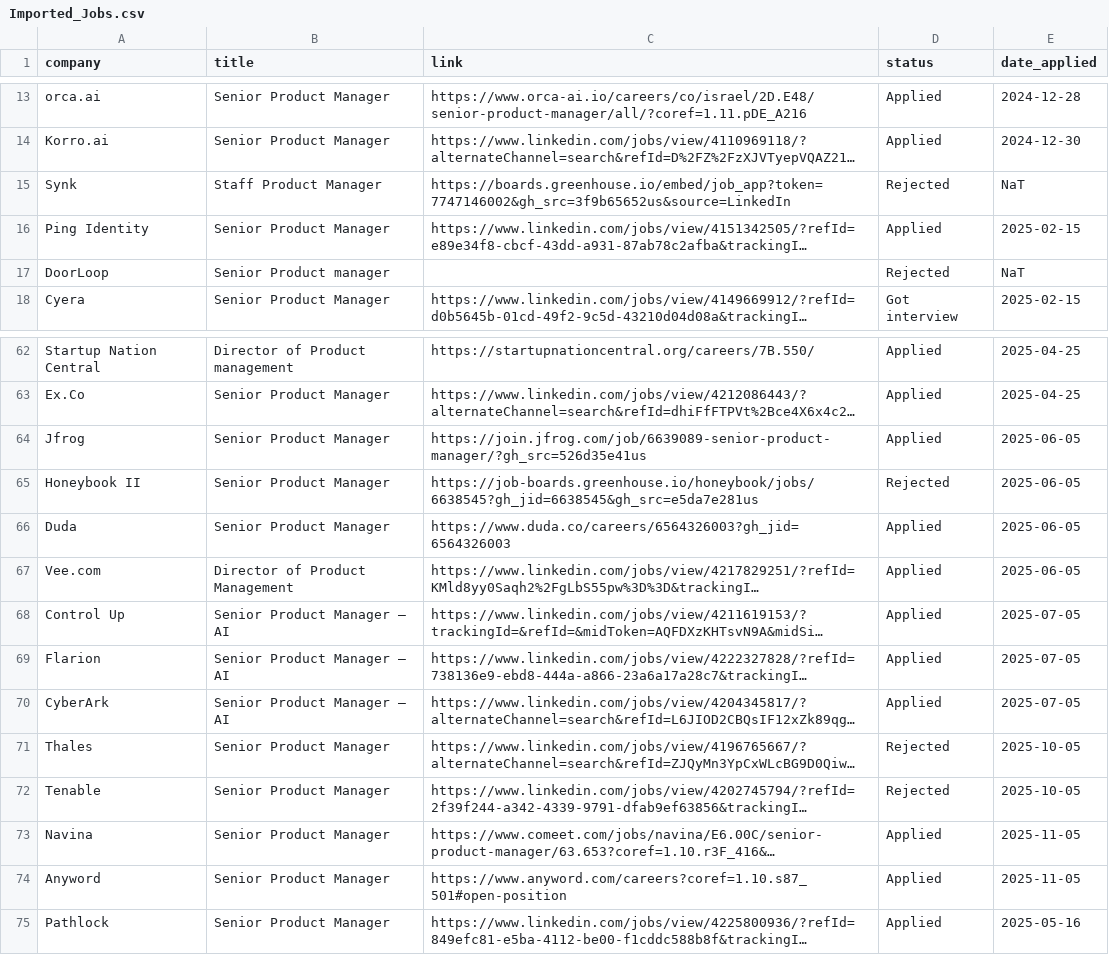
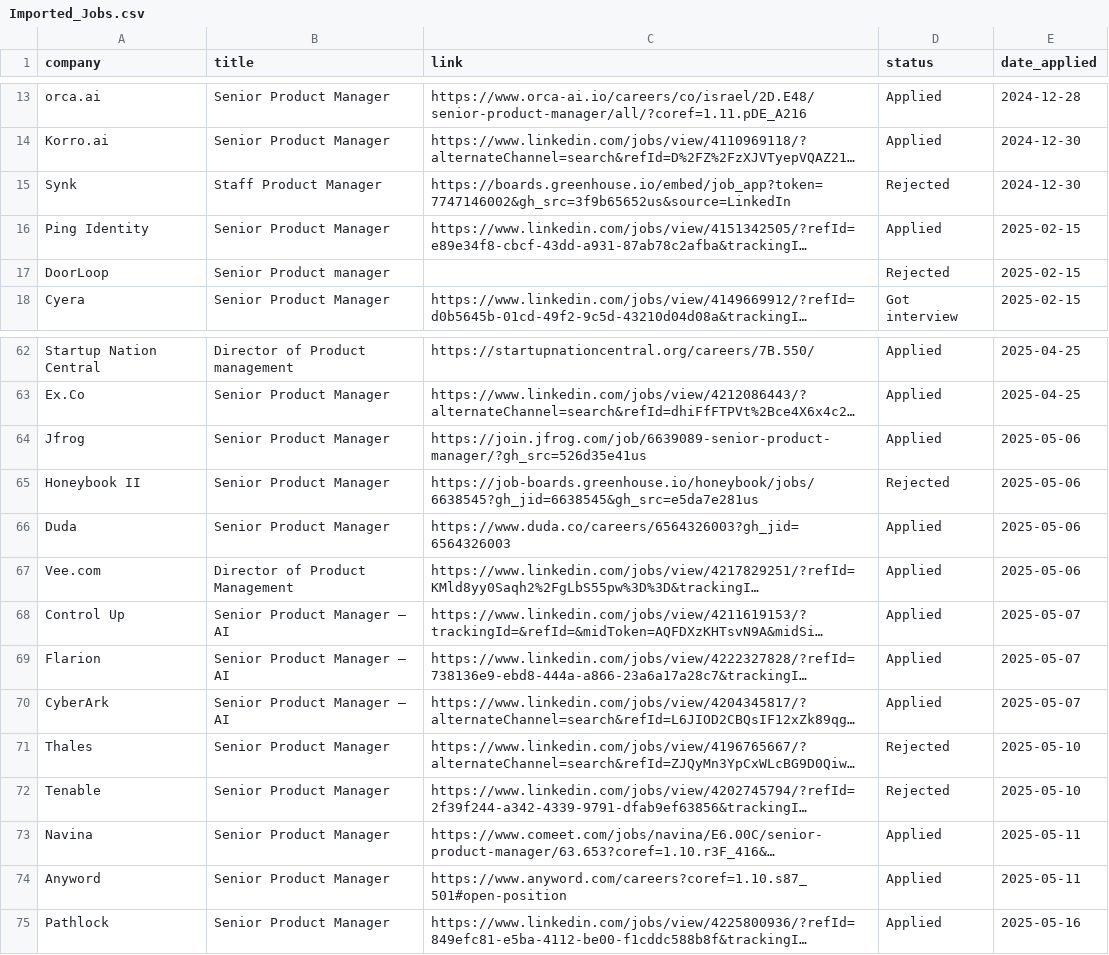
Before and after one commit to omershect/job_agent, a CSV file: data/Imported_Jobs.csv, drawn as a sheet; only a part is shown, gaps mark what is left out; long unchanged cells end in …; the diff covers the shown part only; the diff names each change by its address in the sheet, - before the commit and + after, or states it on an @@ line.

```diff
--- a/data/Imported_Jobs.csv
+++ b/data/Imported_Jobs.csv
-E15 (date_applied): NaT
+E15 (date_applied): 2024-12-30
-E17 (date_applied): NaT
+E17 (date_applied): 2025-02-15
-E64:E67 (date_applied): 2025-06-05
+E64:E67 (date_applied): 2025-05-06
-E68:E70 (date_applied): 2025-07-05
+E68:E70 (date_applied): 2025-05-07
-E71:E72 (date_applied): 2025-10-05
+E71:E72 (date_applied): 2025-05-10
-E73:E74 (date_applied): 2025-11-05
+E73:E74 (date_applied): 2025-05-11
```
Also changed, not shown: 5 added rows and 33 edited cells elsewhere in this file, 7 other files.
